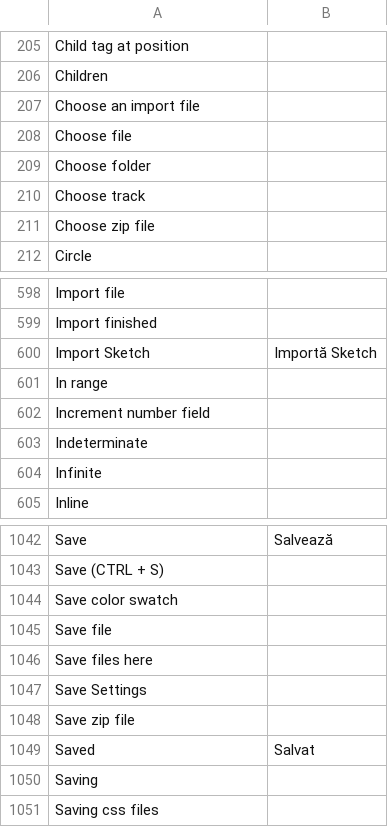
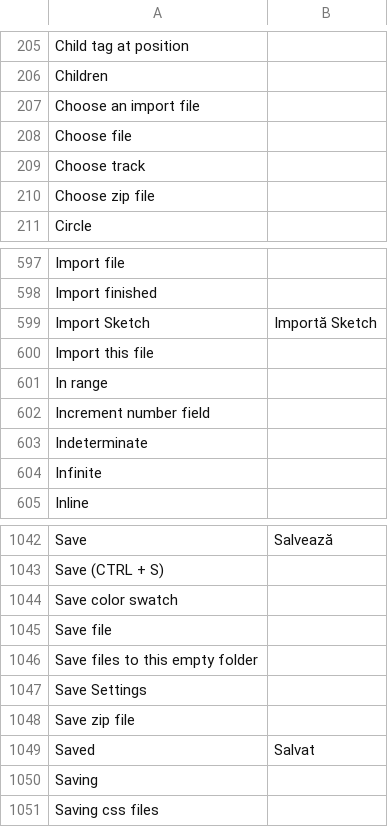
Before and after one commit to desech/desech-studio, a CSV file: build/i18n/ro.csv, drawn as a sheet; only a part is shown, gaps mark what is left out.

Commit message:
better import text and animated svg loader

```diff
--- a/build/i18n/ro.csv
+++ b/build/i18n/ro.csv
@@ -208,3 +208,2 @@
 "Choose file",
-"Choose folder",
 "Choose track",
@@ -600,2 +599,3 @@
 "Import Sketch","Importă Sketch"
+"Import this file",
 "In range",
@@ -1045,3 +1045,3 @@
 "Save file",
-"Save files here",
+"Save files to this empty folder",
 "Save Settings",
```
Also changed, not shown: build/i18n/template.csv, 6 other files.
